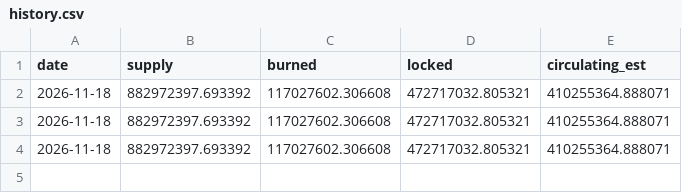
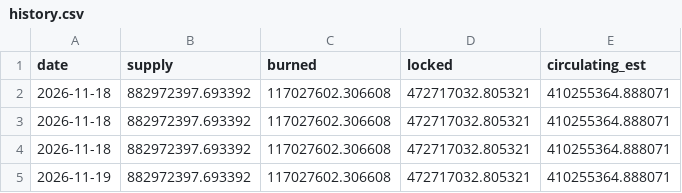
Before and after one commit to LAZYPOS1/lazypos-transparency, a CSV file: data/history.csv, drawn as a sheet; the diff names each change by its address in the sheet, - before the commit and + after, or states it on an @@ line.

```diff
--- a/data/history.csv
+++ b/data/history.csv
+row 5: 2026-11-19 | 882972397.693392 | 117027602.306608 | 472717032.805321 | 410255364.888071
```
Also changed, not shown: 2 other files.
